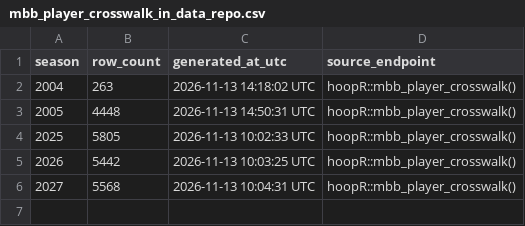
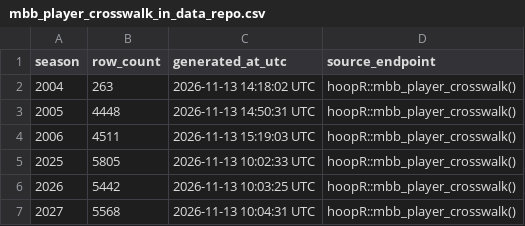
Before and after one commit to sportsdataverse/hoopR-mbb-data, a CSV file: mbb/crosswalk/mbb_player_crosswalk_in_data_repo.csv, drawn as a sheet; the diff names each change by its address in the sheet, - before the commit and + after, or states it on an @@ line.

```diff
--- a/mbb/crosswalk/mbb_player_crosswalk_in_data_repo.csv
+++ b/mbb/crosswalk/mbb_player_crosswalk_in_data_repo.csv
+row 4: 2006 | 4511 | 2026-11-13 15:19:03 UTC | hoopR::mbb_player_crosswalk()
```
Also changed, not shown: mbb/game_rosters/mbb_game_rosters_in_data_repo.csv, mbb/officials/mbb_officials_in_data_repo.csv, 16 other files.
